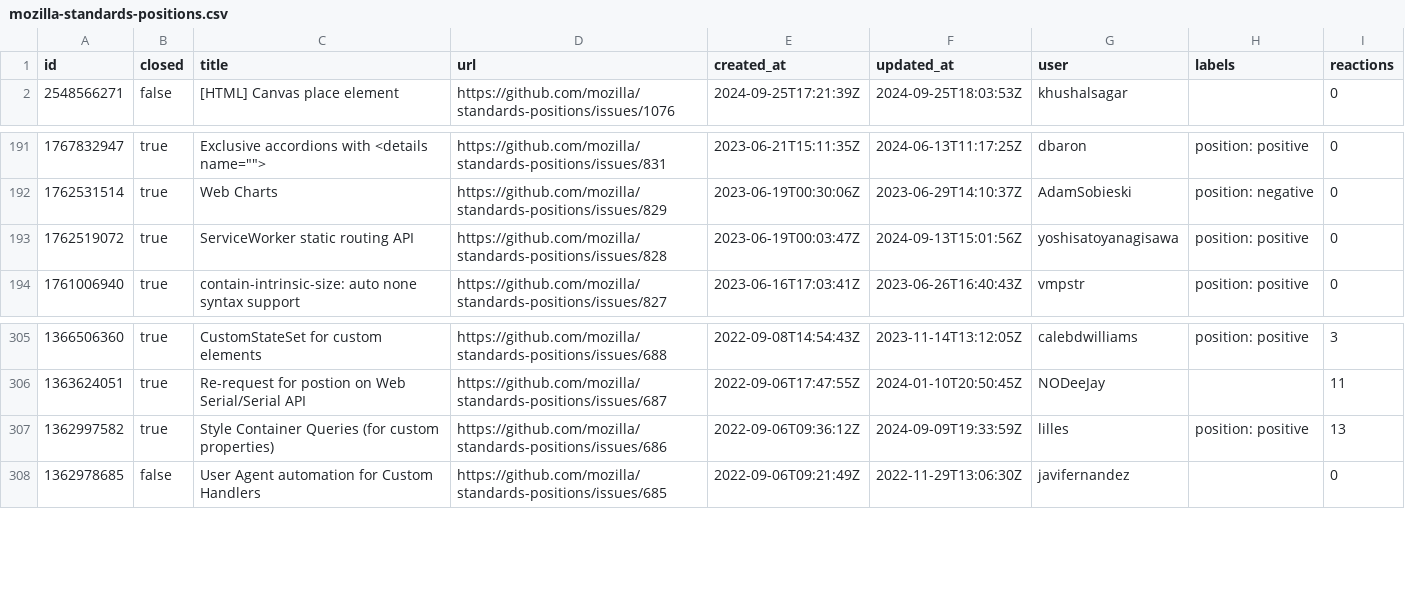
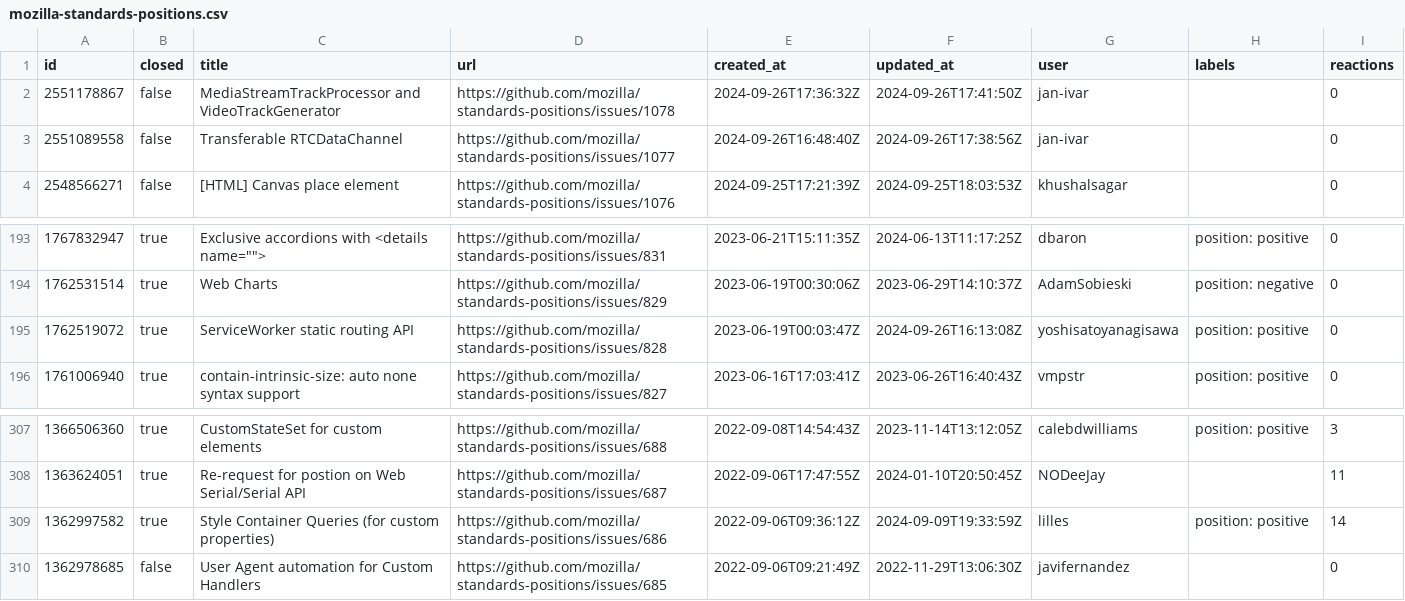
Before and after one commit to bgrins/compat-utils, a CSV file: output/mozilla-standards-positions.csv, drawn as a sheet; only a part is shown, gaps mark what is left out.

```diff
--- a/output/mozilla-standards-positions.csv
+++ b/output/mozilla-standards-positions.csv
@@ -1,2 +1,4 @@
 id,closed,title,url,created_at,updated_at,user,labels,reactions
+2551178867,false,MediaStreamTrackProcessor and VideoTrackGenerator,https://github.com/mozilla/standards-positions/issues/1078,2024-09-26T17:36:32Z,2024-09-26T17:41:50Z,jan-ivar,,0
+2551089558,false,Transferable RTCDataChannel,https://github.com/mozilla/standards-positions/issues/1077,2024-09-26T16:48:40Z,2024-09-26T17:38:56Z,jan-ivar,,0
 2548566271,false,[HTML] Canvas place element,https://github.com/mozilla/standards-positions/issues/1076,2024-09-25T17:21:39Z,2024-09-25T18:03:53Z,khushalsagar,,0
@@ -192,3 +194,3 @@ id,closed,title,url,created_at,updated_at,user,labels,reactions
 1762531514,true,Web Charts,https://github.com/mozilla/standards-positions/issues/829,2023-06-19T00:30:06Z,2023-06-29T14:10:37Z,AdamSobieski,position: negative,0
-1762519072,true,ServiceWorker static routing API,https://github.com/mozilla/standards-positions/issues/828,2023-06-19T00:03:47Z,2024-09-13T15:01:56Z,yoshisatoyanagisawa,position: positive,0
+1762519072,true,ServiceWorker static routing API,https://github.com/mozilla/standards-positions/issues/828,2023-06-19T00:03:47Z,2024-09-26T16:13:08Z,yoshisatoyanagisawa,position: positive,0
 1761006940,true,contain-intrinsic-size: auto none syntax support,https://github.com/mozilla/standards-positions/issues/827,2023-06-16T17:03:41Z,2023-06-26T16:40:43Z,vmpstr,position: positive,0
@@ -306,3 +308,3 @@ id,closed,title,url,created_at,updated_at,user,labels,reactions
 1363624051,true,Re-request for postion on Web Serial/Serial API,https://github.com/mozilla/standards-positions/issues/687,2022-09-06T17:47:55Z,2024-01-10T20:50:45Z,NODeeJay,,11
-1362997582,true,Style Container Queries (for custom properties),https://github.com/mozilla/standards-positions/issues/686,2022-09-06T09:36:12Z,2024-09-09T19:33:59Z,lilles,position: positive,13
+1362997582,true,Style Container Queries (for custom properties),https://github.com/mozilla/standards-positions/issues/686,2022-09-06T09:36:12Z,2024-09-09T19:33:59Z,lilles,position: positive,14
 1362978685,false,User Agent automation for Custom Handlers,https://github.com/mozilla/standards-positions/issues/685,2022-09-06T09:21:49Z,2022-11-29T13:06:30Z,javifernandez,,0
```
Also changed, not shown: output/all-comments.csv, output/w3c-editcontext-prs.csv, 7 other files.
